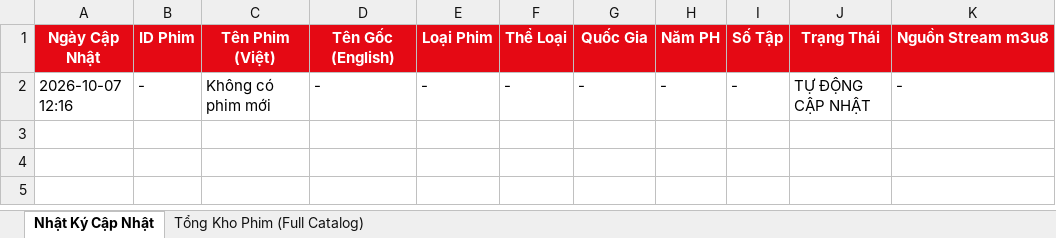
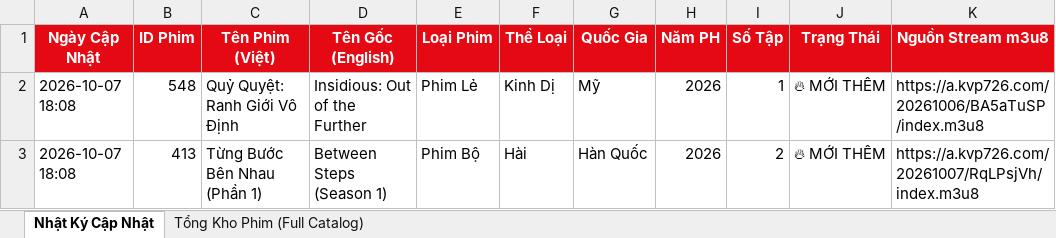
Before and after one commit to exorcisthb/Phim, an Excel workbook: movie_changes_report.xlsx, sheet Nhật Ký Cập Nhật, drawn as a sheet; values as stored, in another font and other column widths than the file's, no borders; removed rows and columns are numbered as before the commit, all else as after; the diff names each change by its address in the sheet, - before the commit and + after, or states it on an @@ line.

```diff
--- a/movie_changes_report.xlsx (sheet Nhật Ký Cập Nhật)
+++ b/movie_changes_report.xlsx (sheet Nhật Ký Cập Nhật)
-row 2: 2026-10-07 12:16 | - | Không có phim mới | - | - | - | - | - | - | TỰ ĐỘNG CẬP NHẬT | -
+row 2: 2026-10-07 18:08 | 548 | Quỷ Quyệt: Ranh Giới Vô Định | Insidious: Out of the Further | Phim Lẻ | Kinh Dị | Mỹ | 2026 | 1 | 🔥 MỚI THÊM | https://a.kvp726.com/20261006/BA5aTuSP/index.m3u8
+row 3: 2026-10-07 18:08 | 413 | Từng Bước Bên Nhau (Phần 1) | Between Steps (Season 1) | Phim Bộ | Hài | Hàn Quốc | 2026 | 2 | 🔥 MỚI THÊM | https://a.kvp726.com/20261007/RqLPsjVh/index.m3u8
```
Also changed, not shown: sheet Tổng Kho Phim (Full Catalog), 2 other files.
